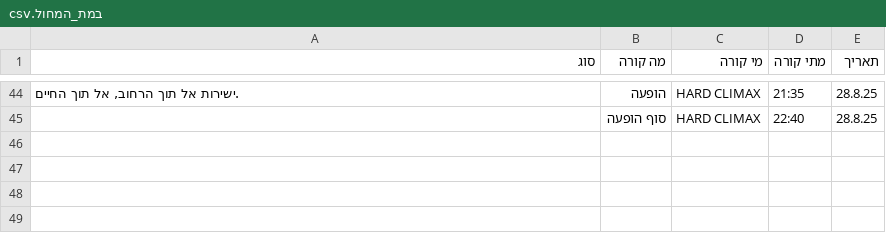
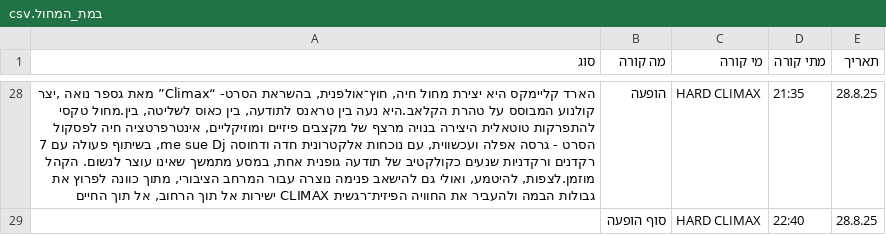
Before and after one commit to machumara/asksmilansky, a CSV file: data/venues/במת_המחול.csv, drawn as a sheet; only a part is shown, gaps mark what is left out; addresses are those after the commit; the diff covers the shown part only; the diff names each change by its address in the sheet, - before the commit and + after, or states it on an @@ line.

```diff
--- a/data/venues/במת_המחול.csv
+++ b/data/venues/במת_המחול.csv
-A28 (סוג): .ישירות אל תוך…
+A28 (סוג): הארד קליימקס היא יצירת מחול חיה, חוץ־אולפנית, בהשראת הסרט- “Climax” מאת גספר נואה ,יצר קולנוע המבוסס על טהרת הקלאב.היא נעה בין טראנס לתודעה, בין כאוס לשליטה, בין.מחול טקסי להתפרקות טוטאלית היצירה בנויה מרצף של מקצבים פיזיים ומוזיקליים, אינטרפרטציה חיה לפסקול הסרט - גרסה אפלה ועכשווית, עם נוכחות אלקטרונית חדה ודחוסה me sue Dj, בשיתוף פעולה עם 7 רקדנים ורקדניות שנעים כקולקטיב של תודעה גופנית אחת, במסע מתמשך שאינו עוצר לנשום. הקהל מוזמן.לצפות, להיטמע, ואולי גם להישאב פנימה נוצרה עבור המרחב הציבורי, מתוך כוונה לפרוץ את גבולות הבמה ולהעביר את החוויה הפיזית־רגשית CLIMAX ישירות אל תוך…
```
Also changed, not shown: 16 removed rows and 6 edited cells elsewhere in this file, data/venues/במת_סמילנסקי.csv, data/venues/הבמה_האדומה.csv, 1 other file.
